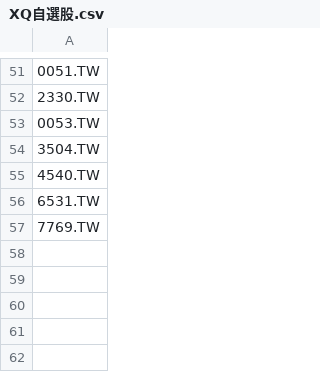
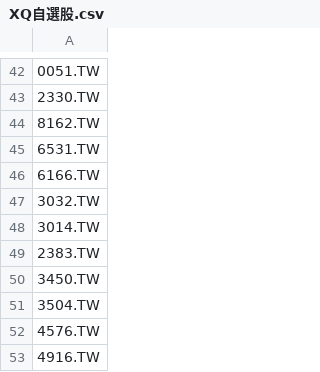
Before and after one commit to yoshiagent/tw-weekly-ma20, a CSV file: XQ自選股.csv, drawn as a sheet; only a part is shown, gaps mark what is left out; the diff covers the shown part only.

```diff
--- a/XQ自選股.csv
+++ b/XQ自選股.csv
@@ -52,6 +43,11 @@
 2330.TW
-0053.TW
+8162.TW
+6531.TW
+6166.TW
+3032.TW
+3014.TW
+2383.TW
+3450.TW
 3504.TW
-4540.TW
-6531.TW
-7769.TW
+4576.TW
+4916.TW
```
Also changed, not shown: 10 added rows, 18 removed rows, 12 moved rows and 14 edited cells elsewhere in this file, 3 other files.
